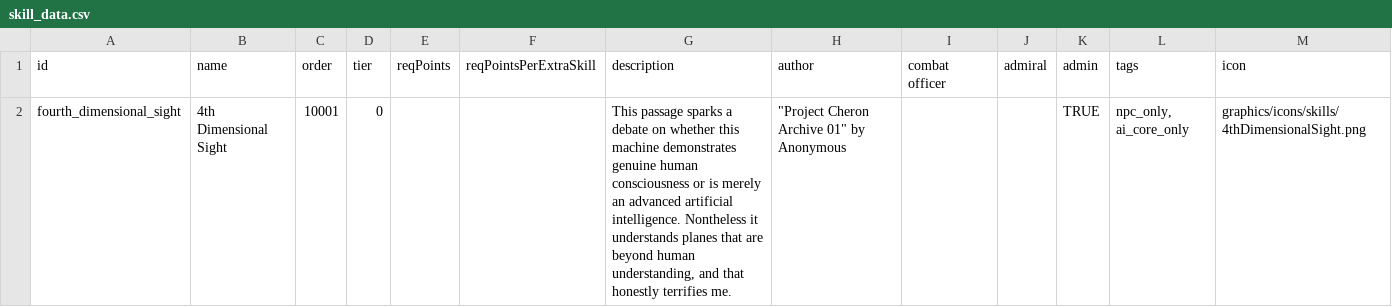
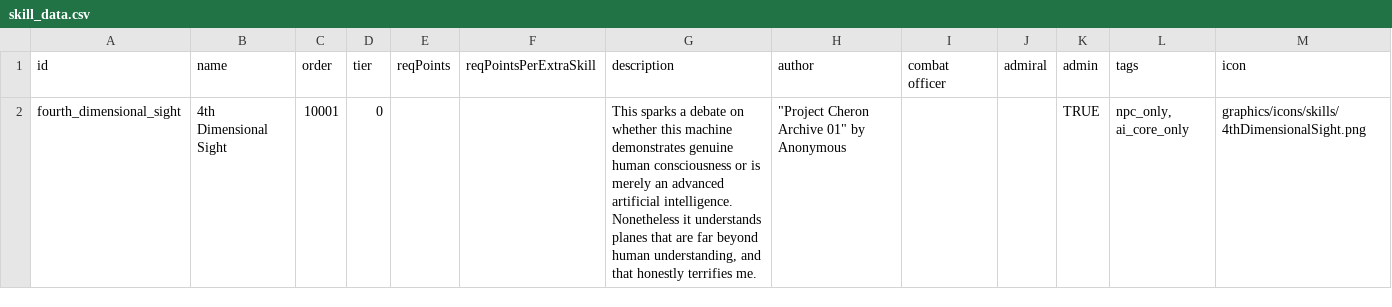
Before and after one commit to Kaysaar/Ashes-Of-The-Domain-Virtue-of-Society, a CSV file: data/characters/skills/skill_data.csv, drawn as a sheet.

```diff
--- a/data/characters/skills/skill_data.csv
+++ b/data/characters/skills/skill_data.csv
@@ -1,2 +1,2 @@
 id,name,order,tier,reqPoints,reqPointsPerExtraSkill,description,author,combat officer,admiral,admin,tags,icon,
-fourth_dimensional_sight,4th Dimensional Sight,10001,0,,,"This passage sparks a debate on whether this machine demonstrates genuine human consciousness or is merely an advanced artificial intelligence. Nontheless it understands planes that are beyond human understanding, and that honestly terrifies me.","""Project Cheron Archive 01"" by Anonymous",,,TRUE,"npc_only, ai_core_only",graphics/icons/skills/4thDimensionalSight.png,
+fourth_dimensional_sight,4th Dimensional Sight,10001,0,,,"This sparks a debate on whether this machine demonstrates genuine human consciousness or is merely an advanced artificial intelligence. Nonetheless it understands planes that are far beyond human understanding, and that honestly terrifies me.","""Project Cheron Archive 01"" by Anonymous",,,TRUE,"npc_only, ai_core_only",graphics/icons/skills/4thDimensionalSight.png,
```
Also changed, not shown: data/campaign/aotd_colony_events.csv, data/campaign/industries.csv, 28 other files.
